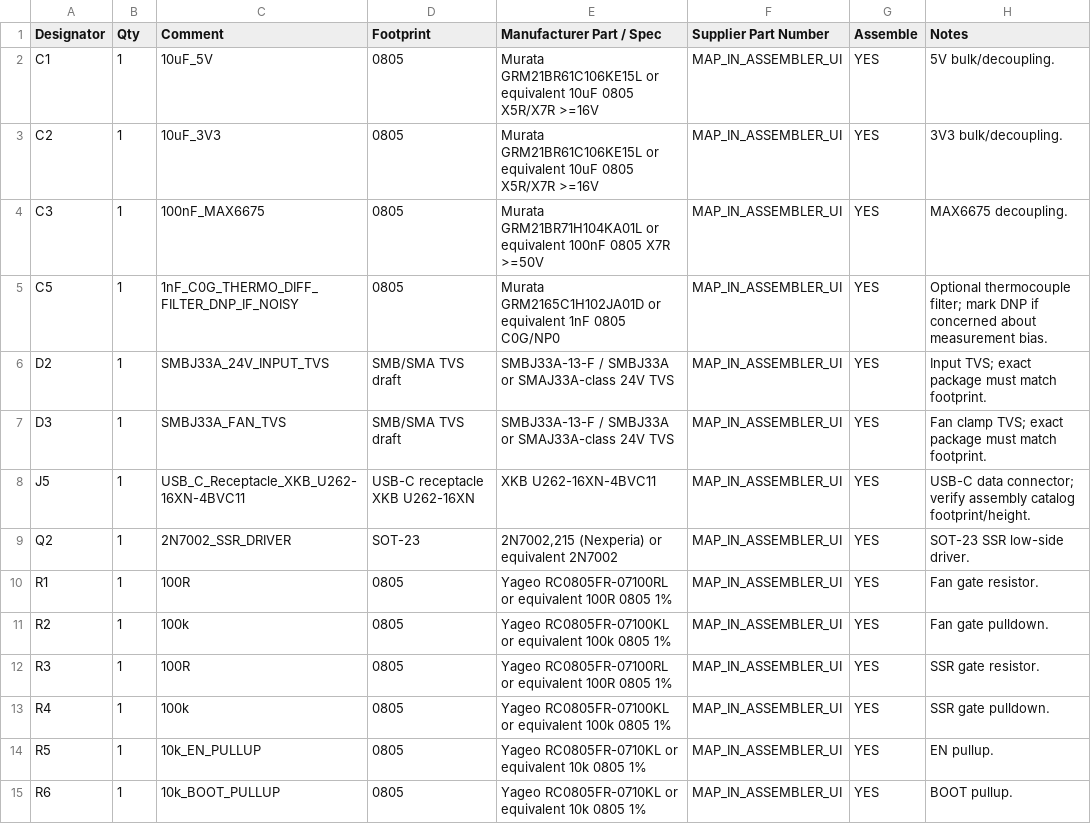
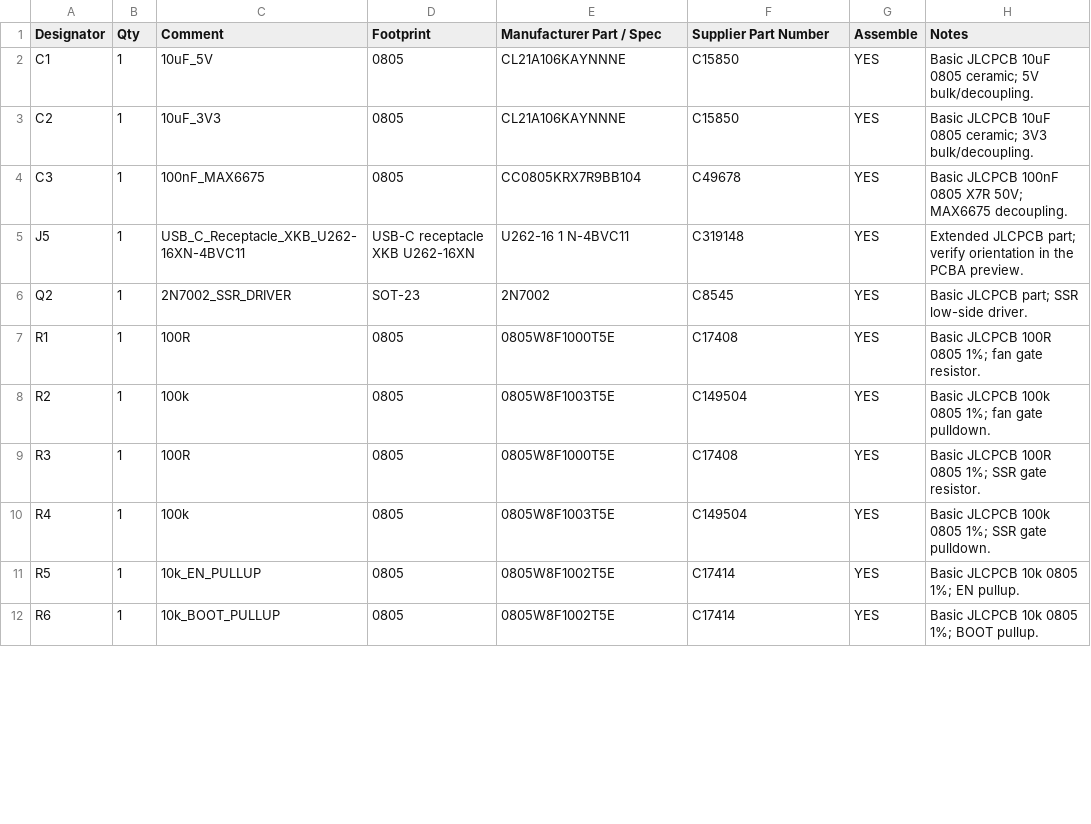
Before and after one commit to smicbee/CoffeeRoast, a CSV file: KiCAD/CoffeeRoast-Control-RevA/production/partial-smd-pcba/assembly/bom_smd_partial.csv, drawn as a sheet; only a part is shown; the diff covers the shown part only.

```diff
--- a/KiCAD/CoffeeRoast-Control-RevA/production/partial-smd-pcba/assembly/bom_smd_partial.csv
+++ b/KiCAD/CoffeeRoast-Control-RevA/production/partial-smd-pcba/assembly/bom_smd_partial.csv
@@ -1,15 +1,12 @@
 Designator,Qty,Comment,Footprint,Manufacturer Part / Spec,Supplier Part Number,Assemble,Notes
-C1,1,10uF_5V,0805,Murata GRM21BR61C106KE15L or equivalent 10uF 0805 X5R/X7R >=16V,MAP_IN_ASSEMBLER_UI,YES,5V bulk/decoupling.
-C2,1,10uF_3V3,0805,Murata GRM21BR61C106KE15L or equivalent 10uF 0805 X5R/X7R >=16V,MAP_IN_ASSEMBLER_UI,YES,3V3 bulk/decoupling.
-C3,1,100nF_MAX6675,0805,Murata GRM21BR71H104KA01L or equivalent 100nF 0805 X7R >=50V,MAP_IN_ASSEMBLER_UI,YES,MAX6675 decoupling.
-C5,1,1nF_C0G_THERMO_DIFF_FILTER_DNP_IF_NOISY,0805,Murata GRM2165C1H102JA01D or equivalent 1nF 0805 C0G/NP0,MAP_IN_ASSEMBLER_UI,YES,Optional thermocouple filter; mark DNP if concerned about measurement bias.
-D2,1,SMBJ33A_24V_INPUT_TVS,SMB/SMA TVS draft,SMBJ33A-13-F / SMBJ33A or SMAJ33A-class 24V TVS,MAP_IN_ASSEMBLER_UI,YES,Input TVS; exact package must match footprint.
-D3,1,SMBJ33A_FAN_TVS,SMB/SMA TVS draft,SMBJ33A-13-F / SMBJ33A or SMAJ33A-class 24V TVS,MAP_IN_ASSEMBLER_UI,YES,Fan clamp TVS; exact package must match footprint.
-J5,1,USB_C_Receptacle_XKB_U262-16XN-4BVC11,USB-C receptacle XKB U262-16XN,XKB U262-16XN-4BVC11,MAP_IN_ASSEMBLER_UI,YES,USB-C data connector; verify assembly catalog footprint/height.
-Q2,1,2N7002_SSR_DRIVER,SOT-23,"2N7002,215 (Nexperia) or equivalent 2N7002",MAP_IN_ASSEMBLER_UI,YES,SOT-23 SSR low-side driver.
-R1,1,100R,0805,Yageo RC0805FR-07100RL or equivalent 100R 0805 1%,MAP_IN_ASSEMBLER_UI,YES,Fan gate resistor.
-R2,1,100k,0805,Yageo RC0805FR-07100KL or equivalent 100k 0805 1%,MAP_IN_ASSEMBLER_UI,YES,Fan gate pulldown.
-R3,1,100R,0805,Yageo RC0805FR-07100RL or equivalent 100R 0805 1%,MAP_IN_ASSEMBLER_UI,YES,SSR gate resistor.
-R4,1,100k,0805,Yageo RC0805FR-07100KL or equivalent 100k 0805 1%,MAP_IN_ASSEMBLER_UI,YES,SSR gate pulldown.
-R5,1,10k_EN_PULLUP,0805,Yageo RC0805FR-0710KL or equivalent 10k 0805 1%,MAP_IN_ASSEMBLER_UI,YES,EN pullup.
-R6,1,10k_BOOT_PULLUP,0805,Yageo RC0805FR-0710KL or equivalent 10k 0805 1%,MAP_IN_ASSEMBLER_UI,YES,BOOT pullup.
+C1,1,10uF_5V,0805,CL21A106KAYNNNE,C15850,YES,Basic JLCPCB 10uF 0805 ceramic; 5V bulk/decoupling.
+C2,1,10uF_3V3,0805,CL21A106KAYNNNE,C15850,YES,Basic JLCPCB 10uF 0805 ceramic; 3V3 bulk/decoupling.
+C3,1,100nF_MAX6675,0805,CC0805KRX7R9BB104,C49678,YES,Basic JLCPCB 100nF 0805 X7R 50V; MAX6675 decoupling.
+J5,1,USB_C_Receptacle_XKB_U262-16XN-4BVC11,USB-C receptacle XKB U262-16XN,U262-16 1 N-4BVC11,C319148,YES,Extended JLCPCB part; verify orientation in the PCBA preview.
+Q2,1,2N7002_SSR_DRIVER,SOT-23,2N7002,C8545,YES,Basic JLCPCB part; SSR low-side driver.
+R1,1,100R,0805,0805W8F1000T5E,C17408,YES,Basic JLCPCB 100R 0805 1%; fan gate resistor.
+R2,1,100k,0805,0805W8F1003T5E,C149504,YES,Basic JLCPCB 100k 0805 1%; fan gate pulldown.
+R3,1,100R,0805,0805W8F1000T5E,C17408,YES,Basic JLCPCB 100R 0805 1%; SSR gate resistor.
+R4,1,100k,0805,0805W8F1003T5E,C149504,YES,Basic JLCPCB 100k 0805 1%; SSR gate pulldown.
+R5,1,10k_EN_PULLUP,0805,0805W8F1002T5E,C17414,YES,Basic JLCPCB 10k 0805 1%; EN pullup.
+R6,1,10k_BOOT_PULLUP,0805,0805W8F1002T5E,C17414,YES,Basic JLCPCB 10k 0805 1%; BOOT pullup.
```
Also changed, not shown: 1 removed row and 17 edited cells elsewhere in this file, KiCAD/CoffeeRoast-Control-RevA/production/partial-smd-pcba/assembly/cpl_smd_partial.csv, KiCAD/CoffeeRoast-Control-RevA/production/partial-smd-pcba/assembly/dnp_hand_solder.csv, 21 other files.
